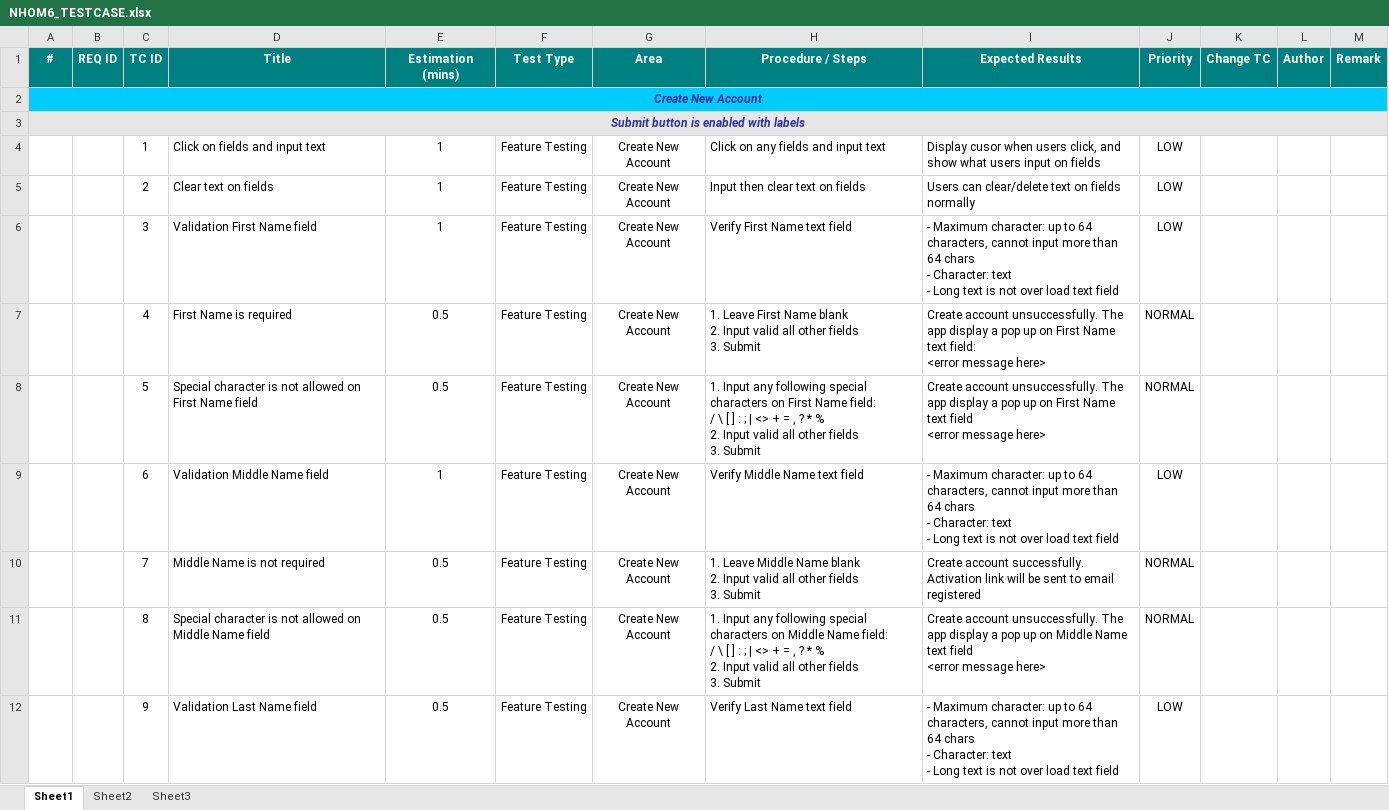
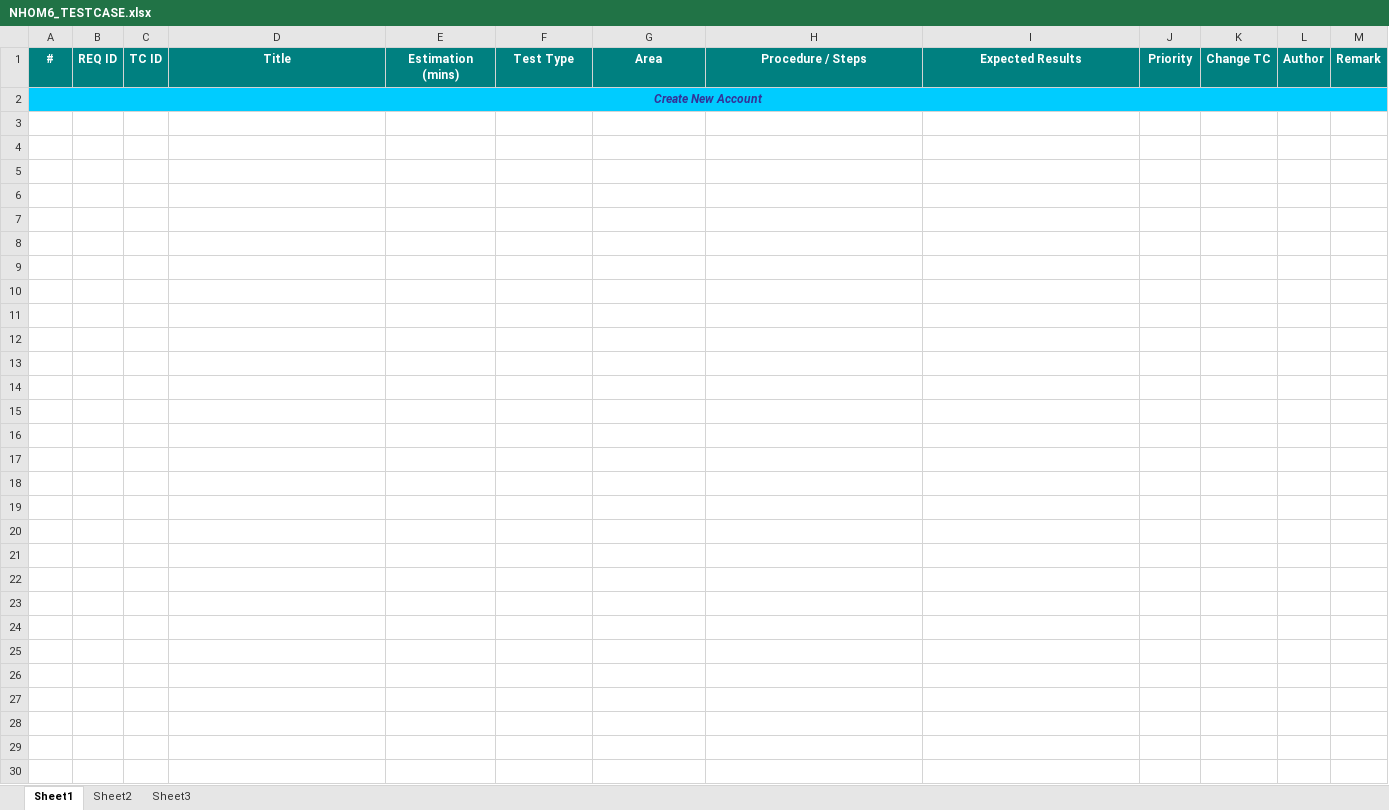
Before and after one commit to conghoangv624/Chuy-n-dd-nh-m-6, an Excel workbook: TestCase/NHOM6_TESTCASE.xlsx, sheet Sheet1, drawn as a sheet; only a part is shown; values as stored, in another font and other column widths than the file's, no borders; conditional formats not drawn; ↵ is a line break in a cell; the diff covers the shown part only; the diff names each change by its address in the sheet, - before the commit and + after, or states it on an @@ line.

```diff
--- a/TestCase/NHOM6_TESTCASE.xlsx (sheet Sheet1)
+++ b/TestCase/NHOM6_TESTCASE.xlsx (sheet Sheet1)
-row 3: Submit button is enabled with labels
-row 4:  |  | 1 | Click on fields and input text | 1 | Feature Testing | Create New Account | Click on any fields and input text | Display cusor when users click, and show what users input on fields | LOW
-row 5:  |  | 2 | Clear text on fields | 1 | Feature Testing | Create New Account | Input then clear text on fields | Users can clear/delete text on fields normally | LOW
-row 6:  |  | 3 | Validation First Name field | 1 | Feature Testing | Create New Account | Verify First Name text field | - Maximum character: up to 64 characters, cannot input more than 64 chars ↵ - Character: text ↵ - Long text is not over load text field | LOW
-row 7:  |  | 4 | First Name is required | 0.5 | Feature Testing | Create New Account | 1. Leave First Name blank ↵ 2. Input valid all other fields ↵ 3. Submit | Create account unsuccessfully. The app display a pop up on First Name text field: ↵ <error message here> | NORMAL
-row 8:  |  | 5 | Special character is not allowed on First Name field | 0.5 | Feature Testing | Create New Account | 1. Input any following special characters on First Name field: ↵ / \ [ ] : ; | <> + = , ? * % ↵ 2. Input valid all other fields ↵ 3. Submit | Create account unsuccessfully. The app display a pop up on First Name text field ↵ <error message here> | NORMAL
-row 9:  |  | 6 | Validation Middle Name field | 1 | Feature Testing | Create New Account | Verify Middle Name text field | - Maximum character: up to 64 characters, cannot input more than 64 chars ↵ - Character: text ↵ - Long text is not over load text field | LOW
-row 10:  |  | 7 | Middle Name is not required | 0.5 | Feature Testing | Create New Account | 1. Leave Middle Name blank ↵ 2. Input valid all other fields ↵ 3. Submit | Create account successfully. Activation link will be sent to email registered | NORMAL
-row 11:  |  | 8 | Special character is not allowed on Middle Name field | 0.5 | Feature Testing | Create New Account | 1. Input any following special characters on Middle Name field: ↵ / \ [ ] : ; | <> + = , ? * % ↵ 2. Input valid all other fields ↵ 3. Submit | Create account unsuccessfully. The app display a pop up on Middle Name text field ↵ <error message here> | NORMAL
-row 12:  |  | 9 | Validation Last Name field | 0.5 | Feature Testing | Create New Account | Verify Last Name text field | - Maximum character: up to 64 characters, cannot input more than 64 chars ↵ - Character: text ↵ - Long text is not over load text field | LOW
```
Also changed, not shown: 222 removed rows elsewhere in this sheet, 6 other files.
